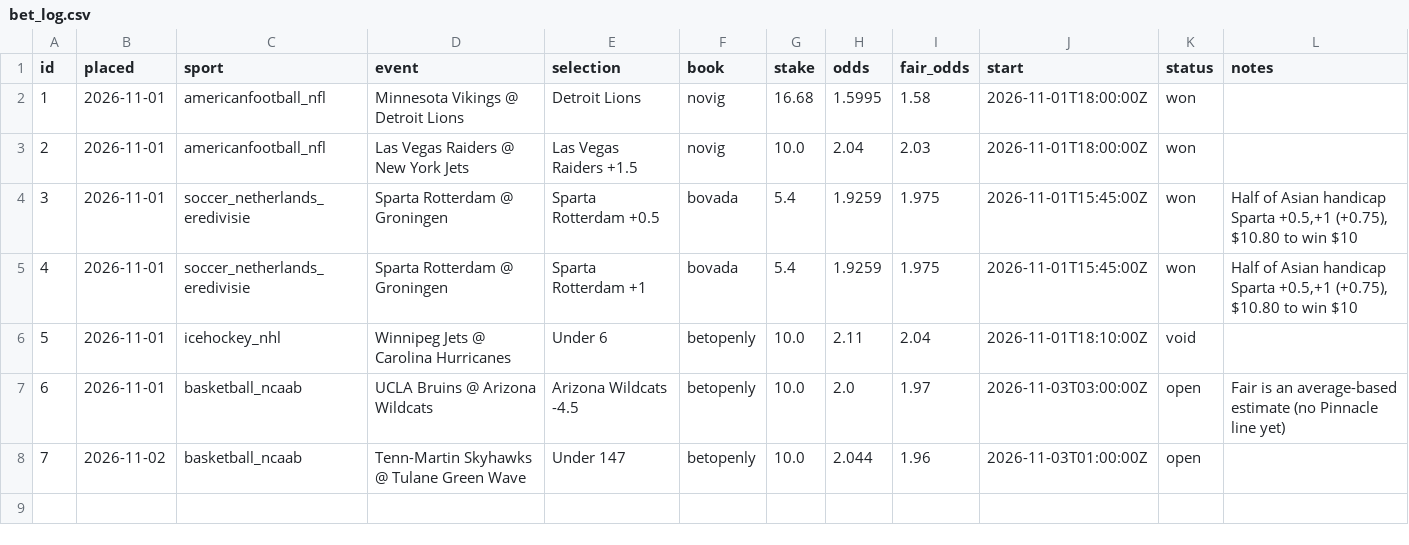
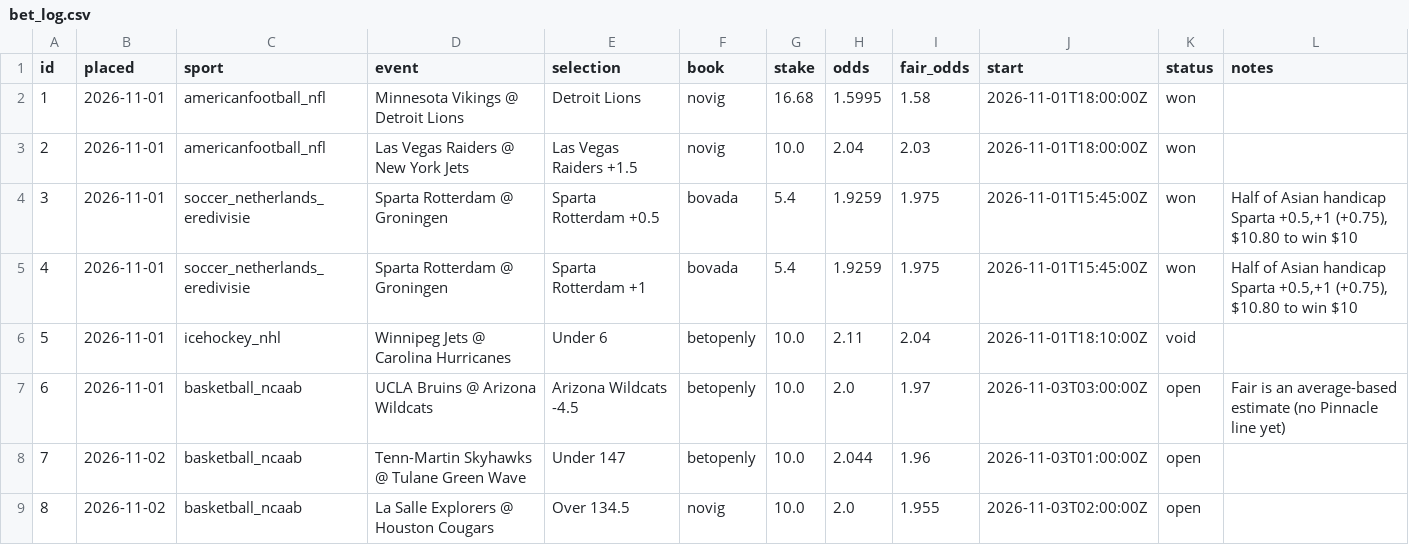
Before and after one commit to thomasreek/Bets, a CSV file: bet_log.csv, drawn as a sheet; the diff names each change by its address in the sheet, - before the commit and + after, or states it on an @@ line.

```diff
--- a/bet_log.csv
+++ b/bet_log.csv
+row 9: 8 | 2026-11-02 | basketball_ncaab | La Salle Explorers @ Houston Cougars | Over 134.5 | novig | 10.0 | 2.0 | 1.955 | 2026-11-03T02:00:00Z | open
```
Also changed, not shown: 1 other file.
